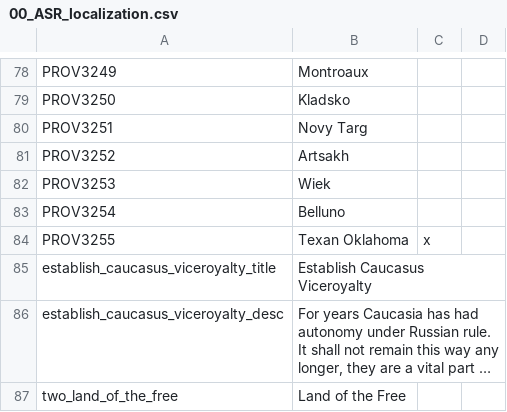
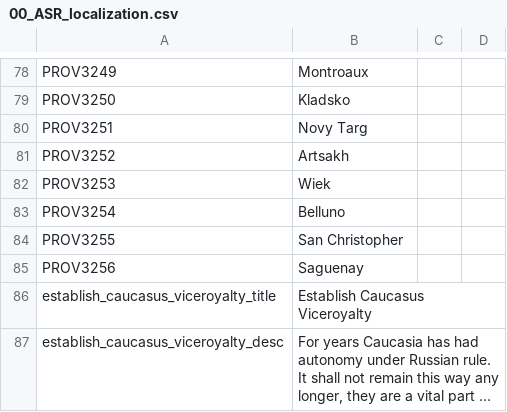
Before and after one commit to Char3/A-Stronger-Revolution, a CSV file: A Stronger Revolution/localisation/00_ASR_localization.csv, drawn as a sheet; only a part is shown, gaps mark what is left out; the shorter side is filled out with more unchanged rows; long unchanged cells end in ….

Commit message:
Saguenay Added

```diff
--- a/A Stronger Revolution/localisation/00_ASR_localization.csv
+++ b/A Stronger Revolution/localisation/00_ASR_localization.csv
@@ -83,3 +83,4 @@ PROV3253;Wiek;
 PROV3254;Belluno;
-PROV3255;Texan Oklahoma;x
+PROV3255;San Christopher;
+PROV3256;Saguenay;
 establish_caucasus_viceroyalty_title;Establish Caucasus Viceroyalty;
```
Also changed, not shown: A Stronger Revolution/map/definition.csv, 8 other files.
